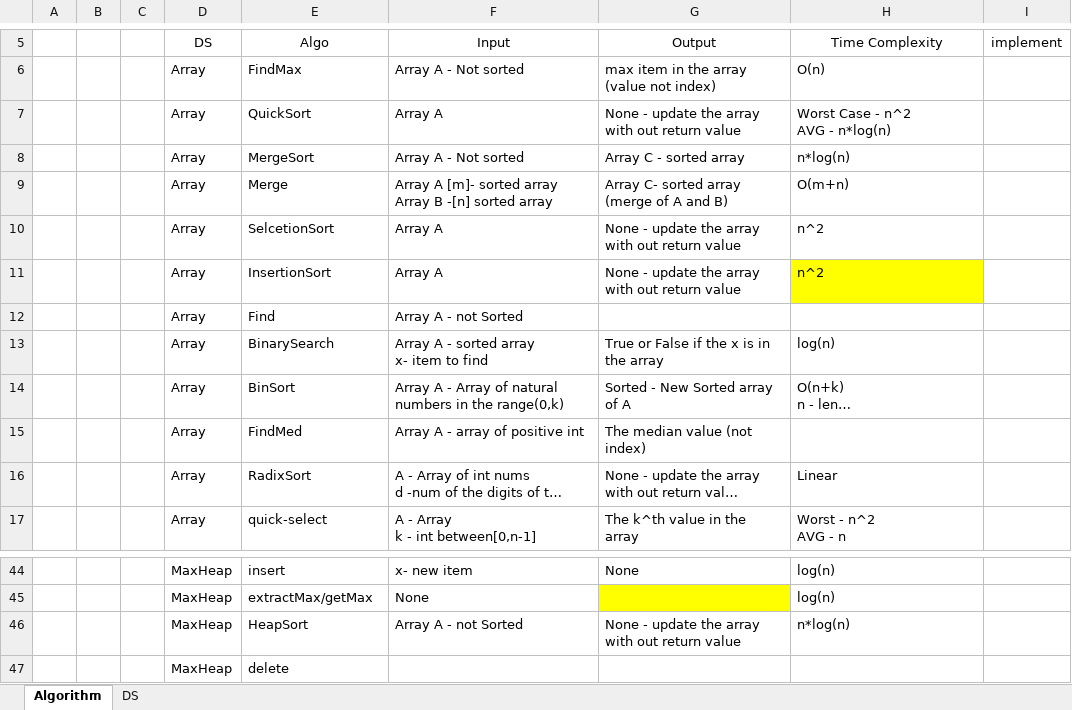
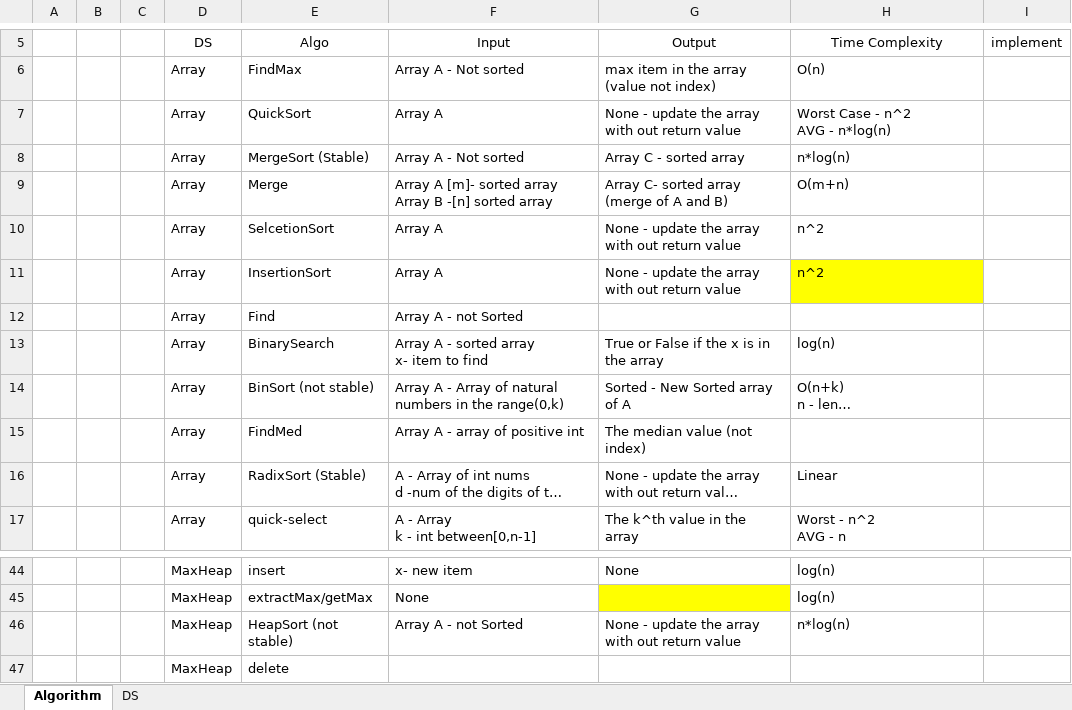
Before and after one commit to liorkesten/Dast-Python, an Excel workbook: Table - Algos and DS.xlsx, sheet Algorithm, drawn as a sheet; only a part is shown, gaps mark what is left out; long unchanged cells end in …; values as stored, in another font and other column widths than the file's, no borders; conditional formats and table styles not drawn; the diff names each change by its address in the sheet, - before the commit and + after, or states it on an @@ line.

Commit message:
Update Algorithms

```diff
--- a/Table - Algos and DS.xlsx (sheet Algorithm)
+++ b/Table - Algos and DS.xlsx (sheet Algorithm)
-E8 (Algo): MergeSort
+E8 (Algo): MergeSort (Stable)
-E14 (Algo): BinSort
+E14 (Algo): BinSort (not stable)
-E16 (Algo): RadixSort
+E16 (Algo): RadixSort (Stable)
-E46 (Algo): HeapSort
+E46 (Algo): HeapSort (not stable)
```
Also changed, not shown: sheet DS, 5 other files.
